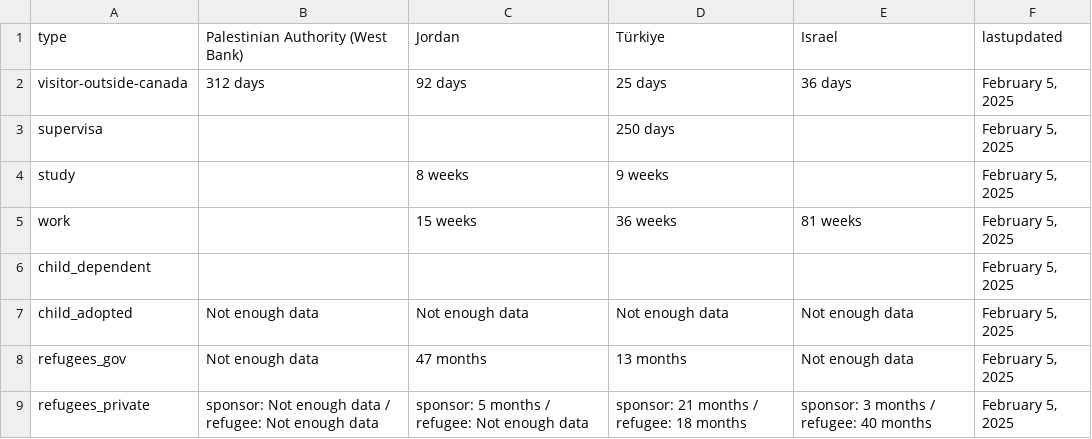
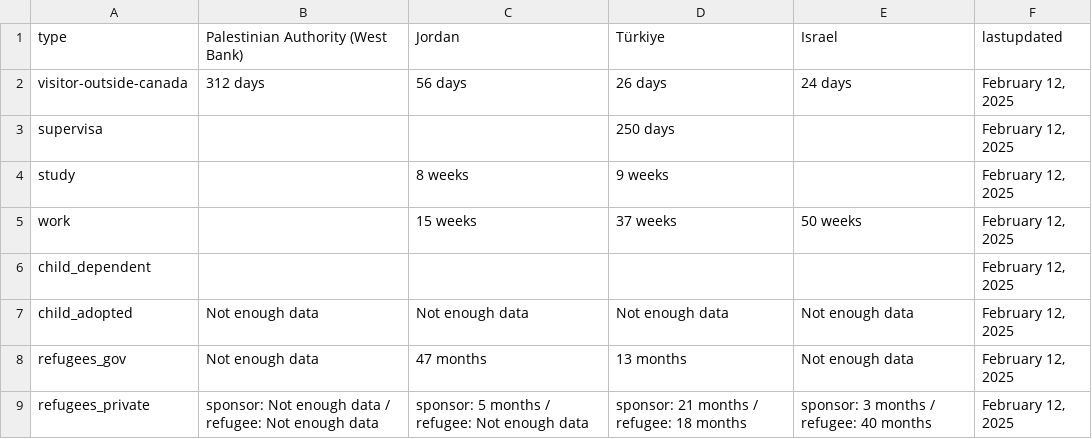
Before and after one commit to suhaibmujahid/cic-processing-times, a CSV file: formatted-selected-countries-data-ptime-en.csv, drawn as a sheet.

Commit message:
Flat: latest data (2025-02-13T00:28:16.954Z) {   "date": "2025-02-13T00:28:16.954Z",   "files": [     {       "name": "data-ptime-en.csv",       "deltaBytes": -49,       "source": "https://www.canada.ca/content/dam/ircc/documents/json/data-ptime-en.json"     },     {       "name": "data-ptime-en.json",       "deltaBytes": -49,       "source": "https://www.canada.ca/content/dam/ircc/documents/json/data-ptime-en.json"     },     {       "name": "formatted-data-ptime-en.csv",       "deltaBytes": 35,       "source": "https://www.canada.ca/content/dam/ircc/documents/json/data-ptime-en.json"     },     {       "name": "formatted-selected-countries-data-ptime-en.csv",       "deltaBytes": 8,       "source": "https://www.canada.ca/content/dam/ircc/documents/json/data-ptime-en.json"     },     {       "name": "data-ptime-non-country-en.csv",       "deltaBytes": 3,       "source": "https://www.canada.ca/content/dam/ircc/documents/json/data-ptime-non-country-en.json"     },     {       "name": "data-ptime-non-country-en.json",       "deltaBytes": 4,       "source": "https://www.canada.ca/content/dam/ircc/documents/json/data-ptime-non-country-en.json"     }   ] }

```diff
--- a/formatted-selected-countries-data-ptime-en.csv
+++ b/formatted-selected-countries-data-ptime-en.csv
@@ -1,9 +1,9 @@
 type,Palestinian Authority (West Bank),Jordan,Türkiye,Israel,lastupdated
-visitor-outside-canada,312 days,92 days,25 days,36 days,"February 5, 2025"
-supervisa,,,250 days,,"February 5, 2025"
-study,,8 weeks,9 weeks,,"February 5, 2025"
-work,,15 weeks,36 weeks,81 weeks,"February 5, 2025"
-child_dependent,,,,,"February 5, 2025"
-child_adopted,Not enough data,Not enough data,Not enough data,Not enough data,"February 5, 2025"
-refugees_gov,Not enough data,47 months,13 months,Not enough data,"February 5, 2025"
-refugees_private,sponsor: Not enough data / refugee: Not enough data,sponsor: 5 months / refugee: Not enough data,sponsor: 21 months / refugee: 18 months,sponsor: 3 months / refugee: 40 months,"February 5, 2025"
+visitor-outside-canada,312 days,56 days,26 days,24 days,"February 12, 2025"
+supervisa,,,250 days,,"February 12, 2025"
+study,,8 weeks,9 weeks,,"February 12, 2025"
+work,,15 weeks,37 weeks,50 weeks,"February 12, 2025"
+child_dependent,,,,,"February 12, 2025"
+child_adopted,Not enough data,Not enough data,Not enough data,Not enough data,"February 12, 2025"
+refugees_gov,Not enough data,47 months,13 months,Not enough data,"February 12, 2025"
+refugees_private,sponsor: Not enough data / refugee: Not enough data,sponsor: 5 months / refugee: Not enough data,sponsor: 21 months / refugee: 18 months,sponsor: 3 months / refugee: 40 months,"February 12, 2025"
```
Also changed, not shown: data-ptime-en.csv, data-ptime-non-country-en.csv, 3 other files.
